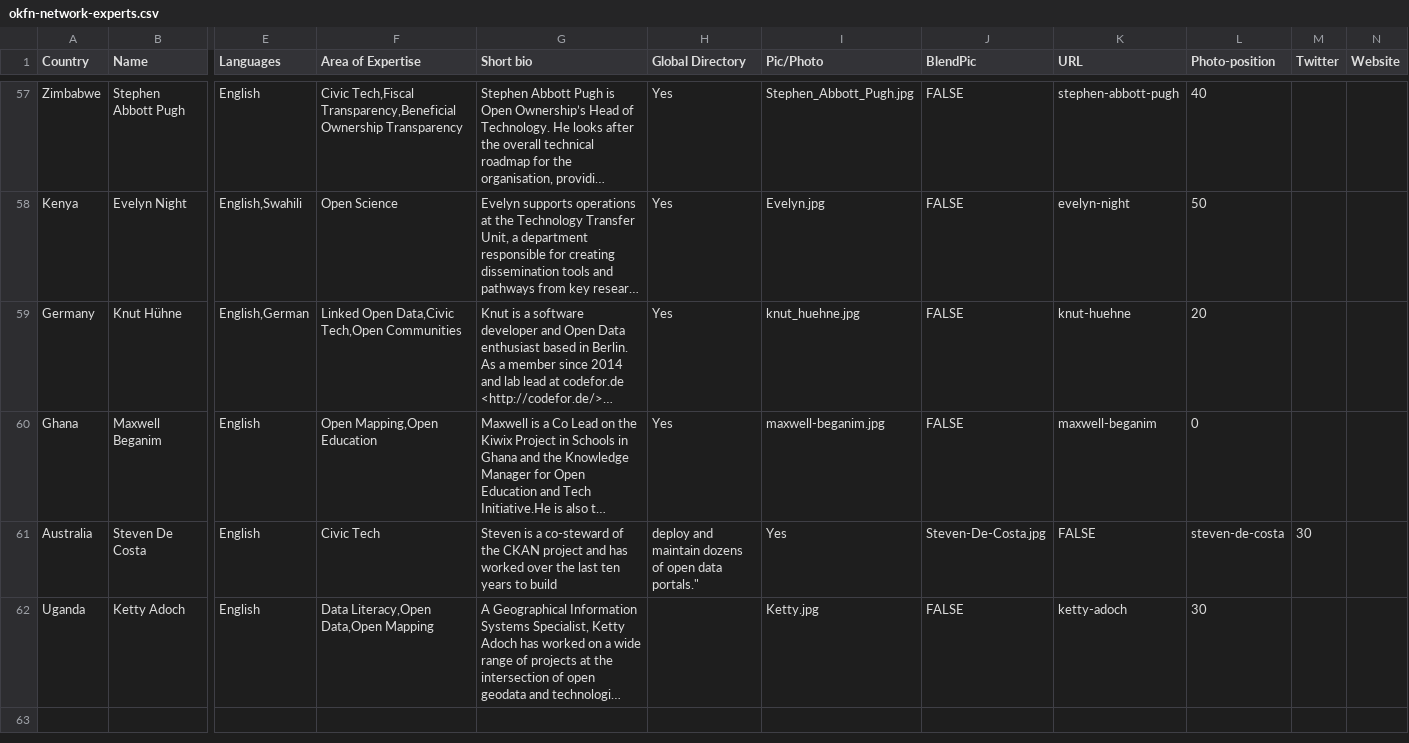
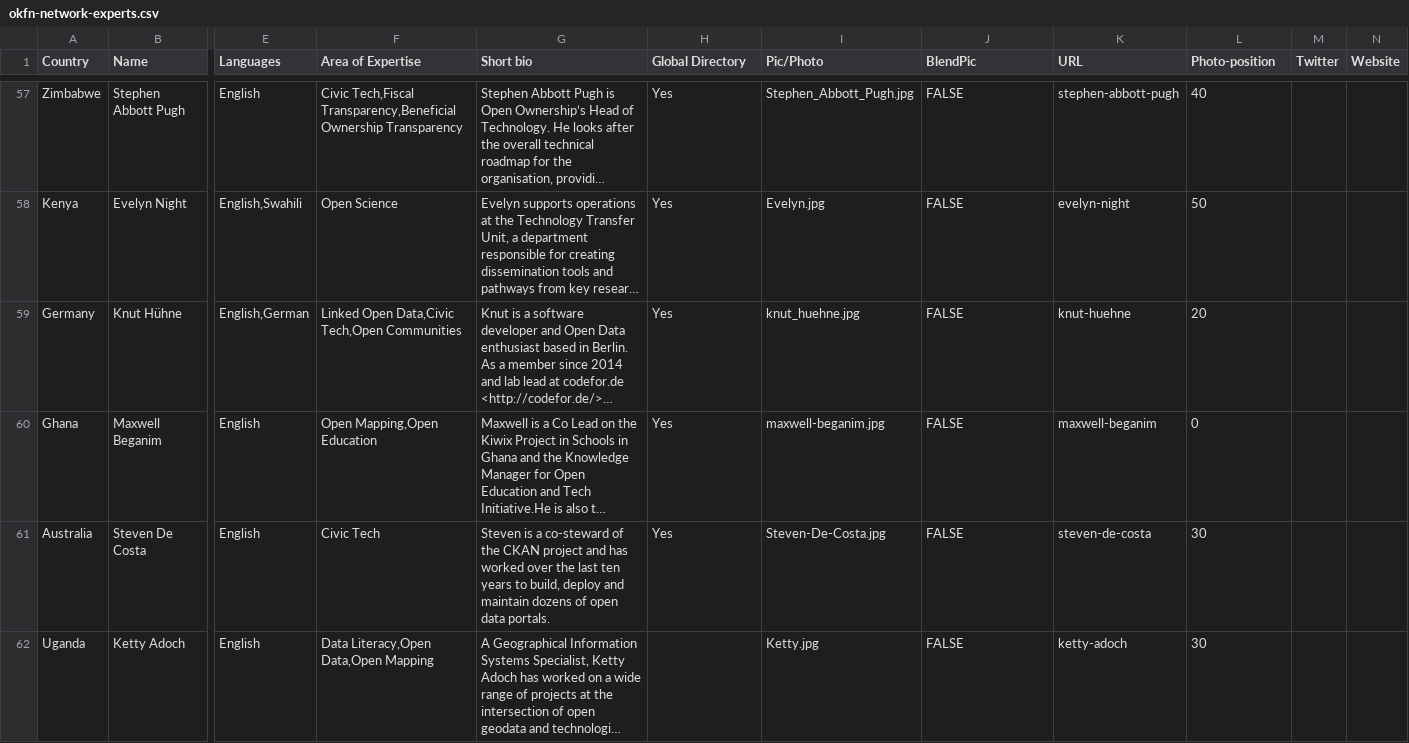
Before and after one commit to okfn/network, a CSV file: okfn-network-experts.csv, drawn as a sheet; only a part is shown, gaps mark what is left out; long unchanged cells end in …; the diff names each change by its address in the sheet, - before the commit and + after, or states it on an @@ line.

Commit message:
Update okfn-network-experts.csv
Correcting typo

```diff
--- a/okfn-network-experts.csv
+++ b/okfn-network-experts.csv
-G61 (Short bio): …years to build
+G61 (Short bio): …years to build, deploy and maintain dozens of open data portals.
-H61 (Global Directory): deploy and maintain dozens of open data portals."
+H61 (Global Directory): Yes
-I61 (Pic/Photo): Yes
+I61 (Pic/Photo): Steven-De-Costa.jpg
-J61 (BlendPic): Steven-De-Costa.jpg
+J61 (BlendPic): FALSE
-K61 (URL): FALSE
+K61 (URL): steven-de-costa
-L61 (Photo-position): steven-de-costa
+L61 (Photo-position): 30
-M61 (Twitter): 30
+M61 (Twitter): (empty)
```
